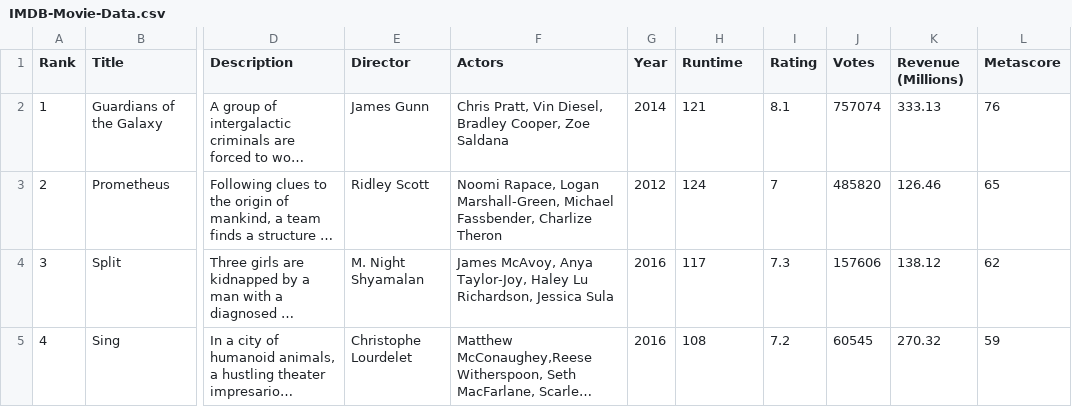
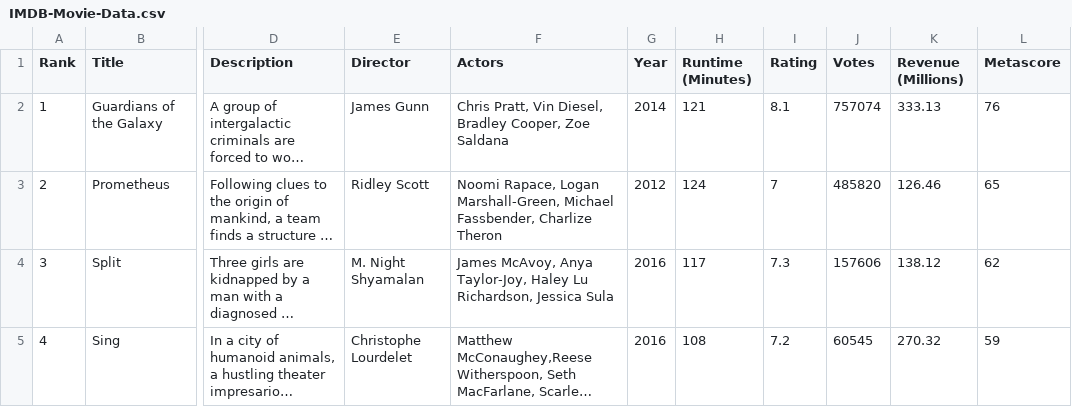
Before and after one commit to imadem/n8n-imdb, a CSV file: IMDB-Movie-Data.csv, drawn as a sheet; only a part is shown, gaps mark what is left out; long unchanged cells end in …; the diff names each change by its address in the sheet, - before the commit and + after, or states it on an @@ line.

Commit message:
Update IMDB-Movie-Data.csv

```diff
--- a/IMDB-Movie-Data.csv
+++ b/IMDB-Movie-Data.csv
-H1: Runtime
+H1: Runtime (Minutes)
```
